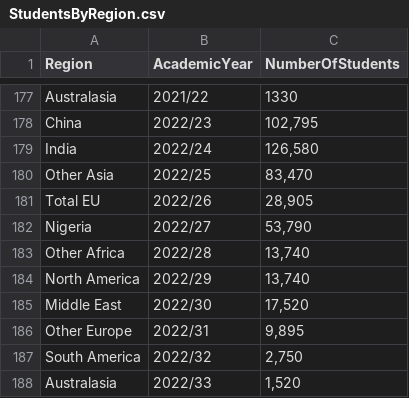
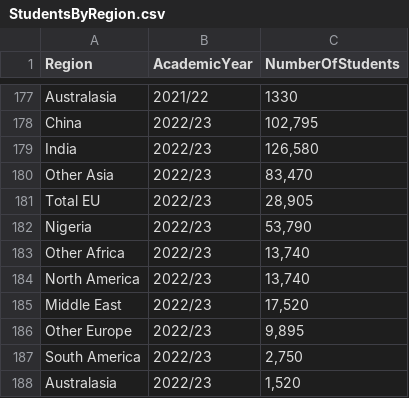
Before and after one commit to Zorainsultan/data, a CSV file: StudentsByRegion.csv, drawn as a sheet; only a part is shown, gaps mark what is left out.

Commit message:
Update StudentsByRegion.csv

```diff
--- a/StudentsByRegion.csv
+++ b/StudentsByRegion.csv
@@ -178,11 +178,11 @@ Australasia,2021/22,1330
 China,2022/23,"102,795"
-India,2022/24,"126,580"
-Other Asia,2022/25,"83,470"
-Total EU,2022/26,"28,905"
-Nigeria,2022/27,"53,790"
-Other Africa,2022/28,"13,740"
-North America,2022/29,"13,740"
-Middle East,2022/30,"17,520"
-Other Europe,2022/31,"9,895"
-South America,2022/32,"2,750"
-Australasia,2022/33,"1,520"
+India,2022/23,"126,580"
+Other Asia,2022/23,"83,470"
+Total EU,2022/23,"28,905"
+Nigeria,2022/23,"53,790"
+Other Africa,2022/23,"13,740"
+North America,2022/23,"13,740"
+Middle East,2022/23,"17,520"
+Other Europe,2022/23,"9,895"
+South America,2022/23,"2,750"
+Australasia,2022/23,"1,520"
```
